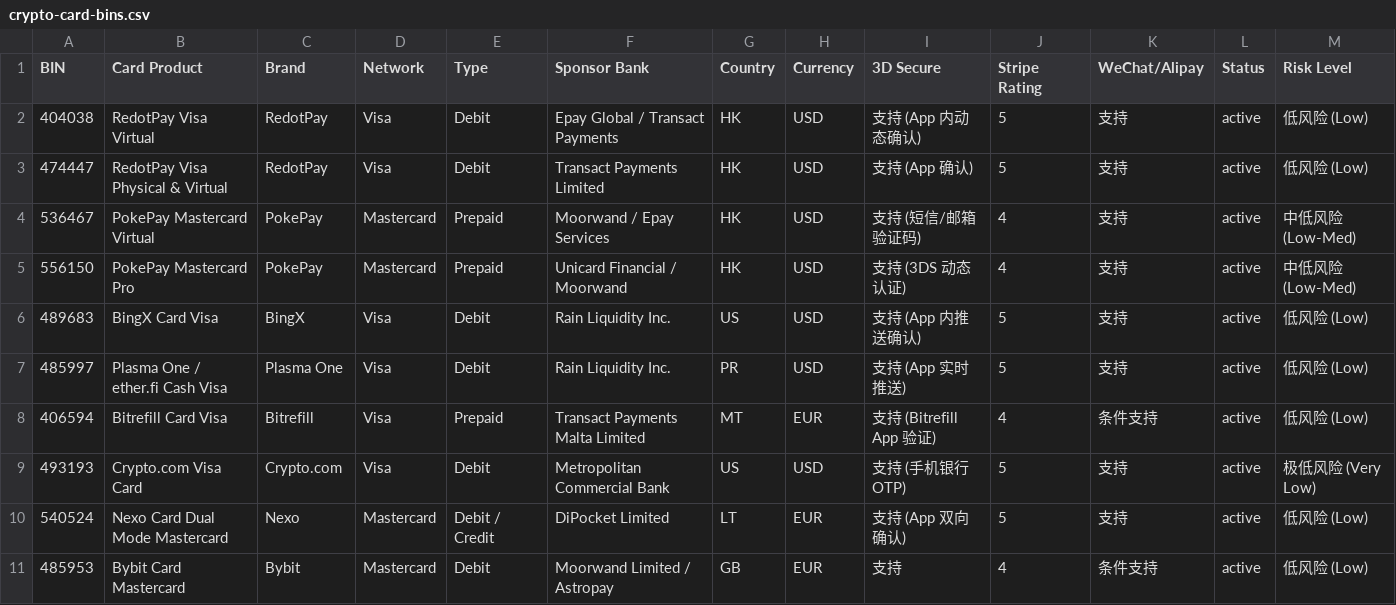
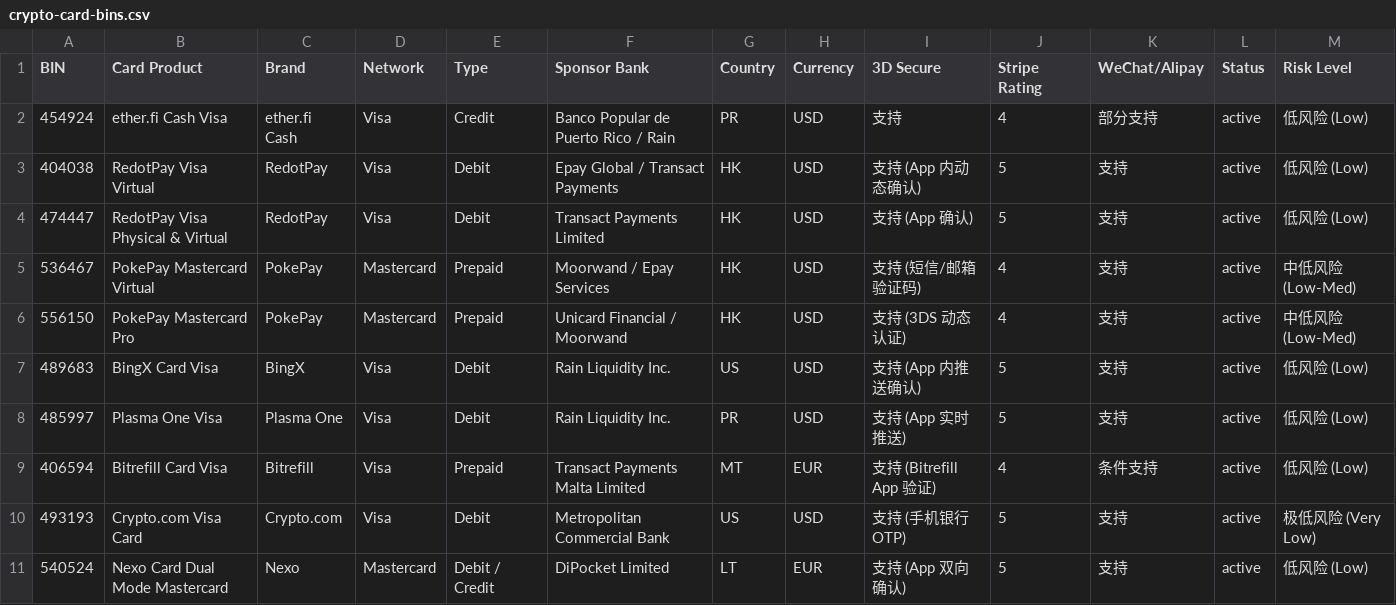
Before and after one commit to liam1024-tech/awesome-crypto-cards, a CSV file: data/crypto-card-bins.csv, drawn as a sheet; only a part is shown; the shorter side is filled out with more unchanged rows.

```diff
--- a/data/crypto-card-bins.csv
+++ b/data/crypto-card-bins.csv
@@ -1,2 +1,3 @@
 BIN,Card Product,Brand,Network,Type,Sponsor Bank,Country,Currency,3D Secure,Stripe Rating,WeChat/Alipay,Status,Risk Level
+454924,"ether.fi Cash Visa","ether.fi Cash",Visa,Credit,"Banco Popular de Puerto Rico / Rain",PR,USD,"支持",4,"部分支持",active,"低风险 (Low)"
 404038,"RedotPay Visa Virtual","RedotPay",Visa,Debit,"Epay Global / Transact Payments",HK,USD,"支持 (App 内动态确认)",5,"支持",active,"低风险 (Low)"
@@ -6,3 +7,3 @@ BIN,Card Product,Brand,Network,Type,Sponsor Bank,Country,Currency,3D Secure,Stri
 489683,"BingX Card Visa","BingX",Visa,Debit,"Rain Liquidity Inc.",US,USD,"支持 (App 内推送确认)",5,"支持",active,"低风险 (Low)"
-485997,"Plasma One / ether.fi Cash Visa","Plasma One",Visa,Debit,"Rain Liquidity Inc.",PR,USD,"支持 (App 实时推送)",5,"支持",active,"低风险 (Low)"
+485997,"Plasma One Visa","Plasma One",Visa,Debit,"Rain Liquidity Inc.",PR,USD,"支持 (App 实时推送)",5,"支持",active,"低风险 (Low)"
 406594,"Bitrefill Card Visa","Bitrefill",Visa,Prepaid,"Transact Payments Malta Limited",MT,EUR,"支持 (Bitrefill App 验证)",4,"条件支持",active,"低风险 (Low)"
```
Also changed, not shown: data/payment-compatibility.csv, data/ucard-coverage.csv, 4 other files.
